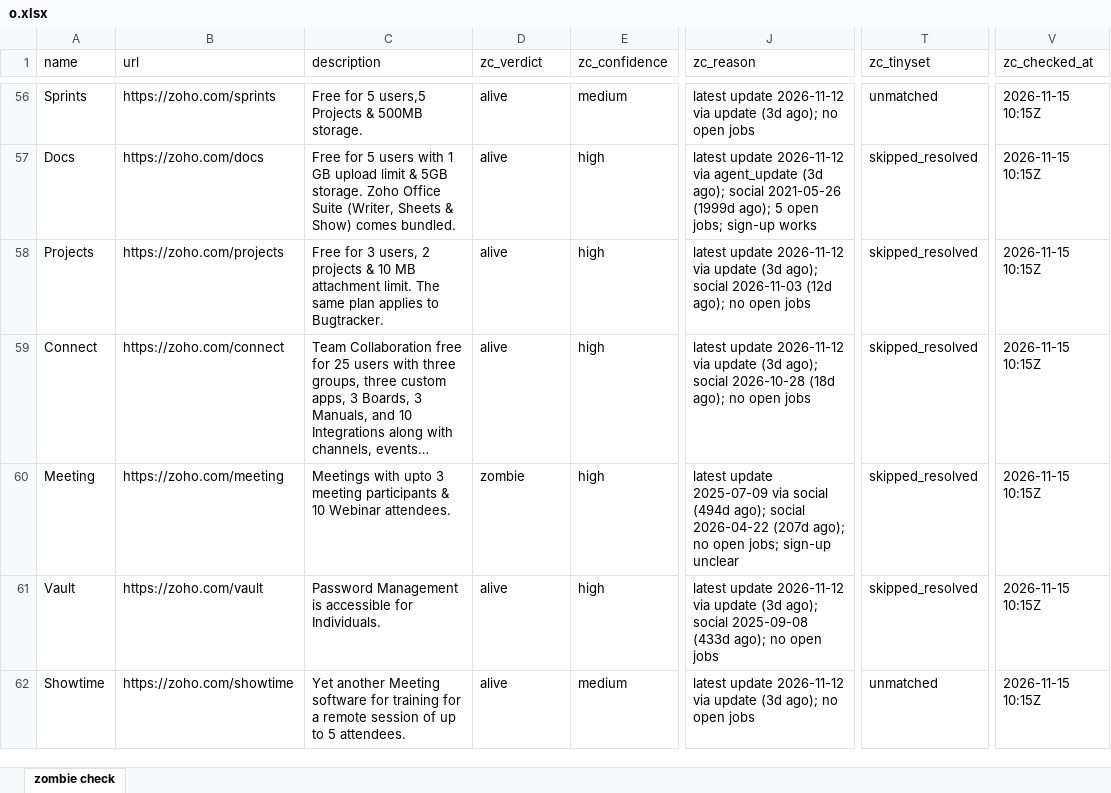
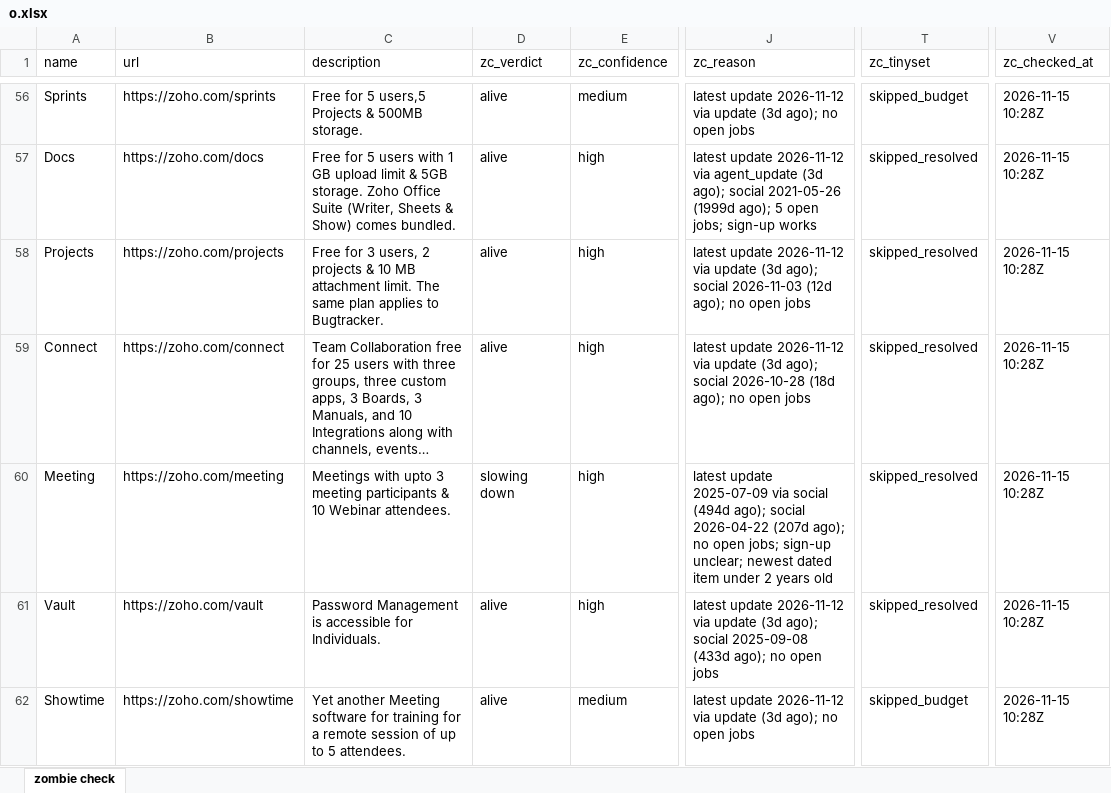
Before and after one commit to bsrikumar855-dot/zombiecheck-tinyfish, an Excel workbook: full/o.xlsx, sheet zombie check, drawn as a sheet; only a part is shown, gaps mark what is left out; long unchanged cells end in …; values as stored, in another font and other column widths than the file's, no cell formats; the diff covers the shown part only; the diff names each change by its address in the sheet, - before the commit and + after, or states it on an @@ line.

```diff
--- a/full/o.xlsx (sheet zombie check)
+++ b/full/o.xlsx (sheet zombie check)
-T56 (zc_tinyset): unmatched
+T56 (zc_tinyset): skipped_budget
-V56:V62 (zc_checked_at): 2026-11-15 10:15Z
+V56:V62 (zc_checked_at): 2026-11-15 10:28Z
-D60 (zc_verdict): zombie
+D60 (zc_verdict): slowing down
-J60 (zc_reason): …jobs; sign-up unclear
+J60 (zc_reason): …jobs; sign-up unclear; newest dated item under 2 years old
-T62 (zc_tinyset): unmatched
+T62 (zc_tinyset): skipped_budget
```
Also changed, not shown: 1341 edited cells elsewhere in this sheet, cell formats, 8 other files.
